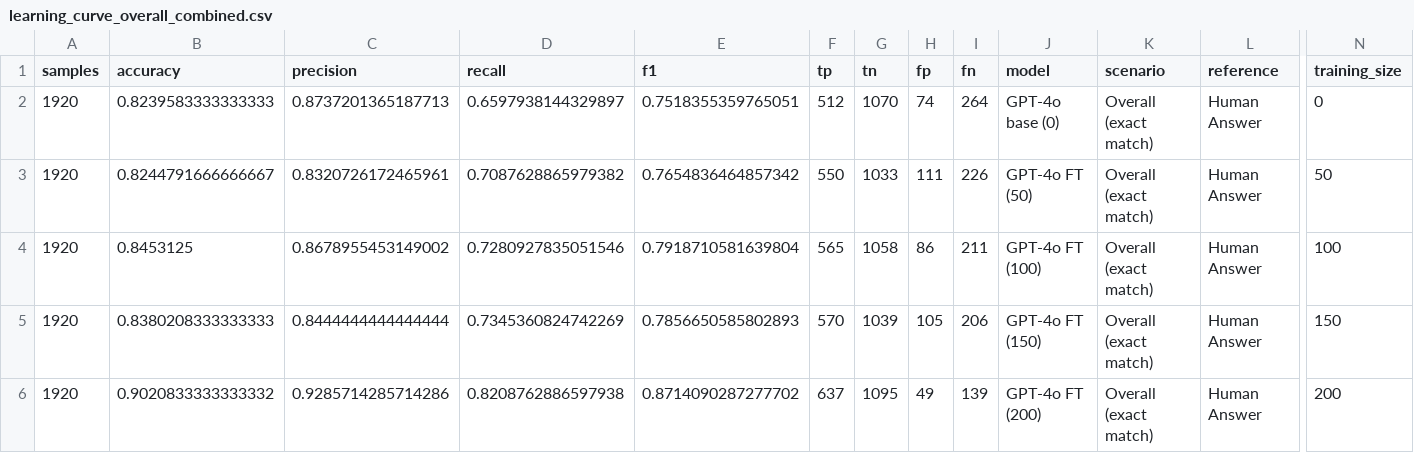
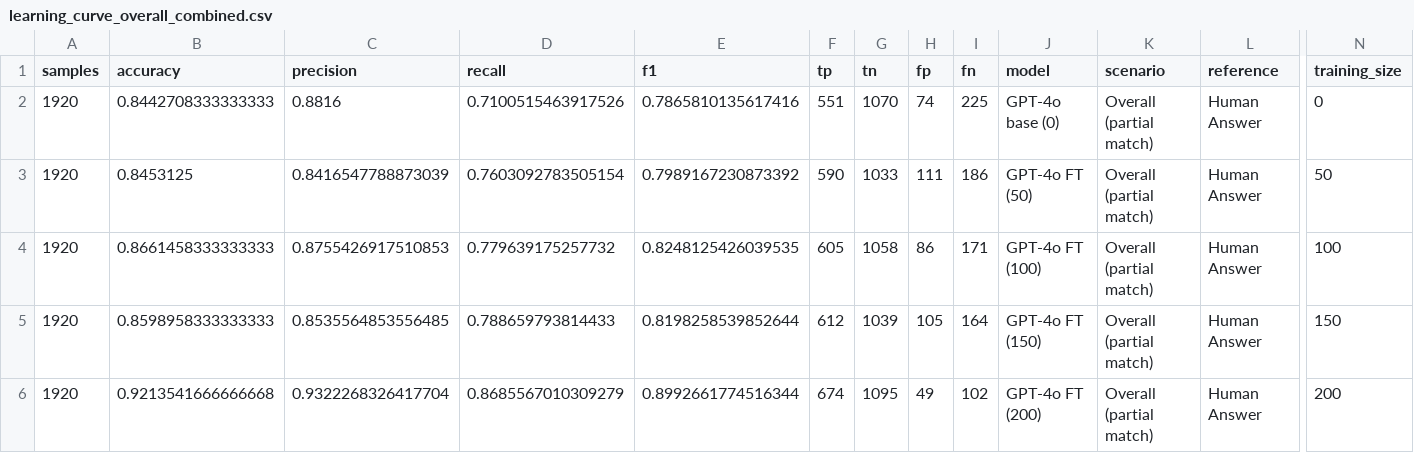
Before and after one commit to hivdb/chat_HIVDB_paper, a CSV file: eval/learning-curve/results/learning_curve_overall_combined.csv, drawn as a sheet; only a part is shown, gaps mark what is left out; removed rows and columns are numbered as before the commit, all else as after; rows hold the shown columns only; the diff names each change by its address in the sheet, - before the commit and + after, or states it on an @@ line.

```diff
--- a/eval/learning-curve/results/learning_curve_overall_combined.csv
+++ b/eval/learning-curve/results/learning_curve_overall_combined.csv
-B2 (accuracy): 0.8239583333333333
+B2 (accuracy): 0.8442708333333333
-C2 (precision): 0.8737201365187713
+C2 (precision): 0.8816
-D2 (recall): 0.6597938144329897
+D2 (recall): 0.7100515463917526
-E2 (f1): 0.7518355359765051
+E2 (f1): 0.7865810135617416
-F2 (tp): 512
+F2 (tp): 551
-I2 (fn): 264
+I2 (fn): 225
-K2 (scenario): Overall (exact match)
+K2 (scenario): Overall (partial match)
-row 3: 1920 | 0.8244791666666667 | 0.8320726172465961 | 0.7087628865979382 | 0.7654836464857342 | 550 | 1033 | 111 | 226 | GPT-4o FT (50) | Overall (exact match) | Human Answer | 50
-C3 (precision): 0.8678955453149002
+C3 (precision): 0.8416547788873039
-D3 (recall): 0.7280927835051546
+D3 (recall): 0.7603092783505154
-E3 (f1): 0.7918710581639804
+E3 (f1): 0.7989167230873392
-F3 (tp): 565
+F3 (tp): 590
-G3 (tn): 1058
+G3 (tn): 1033
-H3 (fp): 86
+H3 (fp): 111
-I3 (fn): 211
+I3 (fn): 186
-J3 (model): GPT-4o FT (100)
+J3 (model): GPT-4o FT (50)
-K3 (scenario): Overall (exact match)
+K3 (scenario): Overall (partial match)
-N3 (training_size): 100
+N3 (training_size): 50
+row 4: 1920 | 0.8661458333333333 | 0.8755426917510853 | 0.779639175257732 | 0.8248125426039535 | 605 | 1058 | 86 | 171 | GPT-4o FT (100) | Overall (partial match) | Human Answer | 100
-B5 (accuracy): 0.8380208333333333
+B5 (accuracy): 0.8598958333333333
-C5 (precision): 0.8444444444444444
+C5 (precision): 0.8535564853556485
-D5 (recall): 0.7345360824742269
+D5 (recall): 0.788659793814433
-E5 (f1): 0.7856650585802893
+E5 (f1): 0.8198258539852644
-F5 (tp): 570
+F5 (tp): 612
-I5 (fn): 206
+I5 (fn): 164
-K5:K6 (scenario): Overall (exact match)
+K5:K6 (scenario): Overall (partial match)
-B6 (accuracy): 0.9020833333333332
+B6 (accuracy): 0.9213541666666668
-C6 (precision): 0.9285714285714286
+C6 (precision): 0.9322268326417704
-D6 (recall): 0.8208762886597938
+D6 (recall): 0.8685567010309279
-E6 (f1): 0.8714090287277702
+E6 (f1): 0.8992661774516344
-F6 (tp): 637
+F6 (tp): 674
-I6 (fn): 139
+I6 (fn): 102
```
Also changed, not shown: eval/detailed_evaluation_partial_list_matches.csv, eval/evaluation_metrics.csv, 20 other files.
